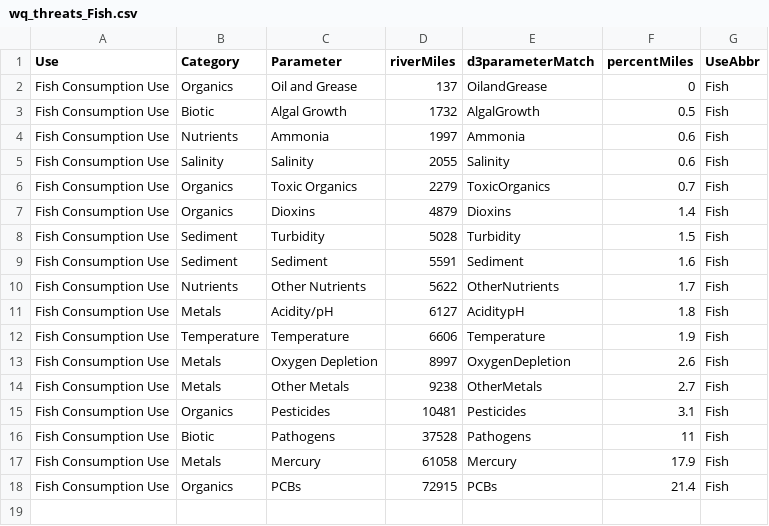
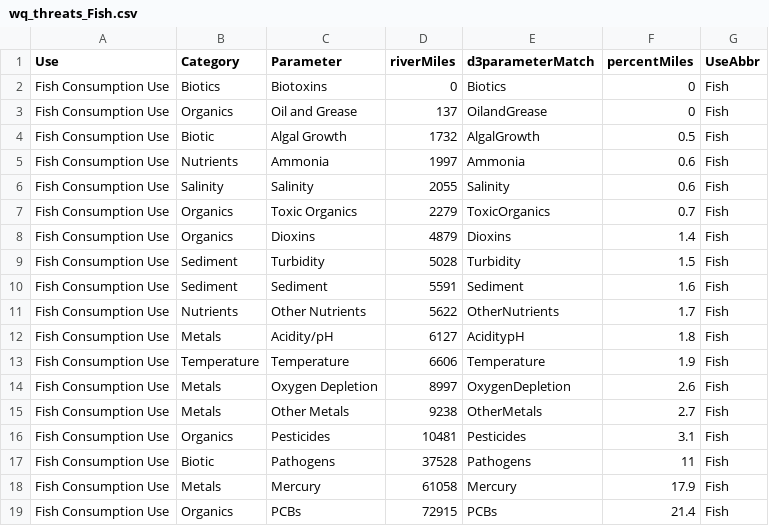
Before and after one commit to DOI-USGS/water-availability, a CSV file: public/wq_threats_Fish.csv, drawn as a sheet.

```diff
--- a/public/wq_threats_Fish.csv
+++ b/public/wq_threats_Fish.csv
@@ -1,2 +1,3 @@
 Use,Category,Parameter,riverMiles,d3parameterMatch,percentMiles,UseAbbr
+Fish Consumption Use,Biotics,Biotoxins,0,Biotics,0,Fish
 Fish Consumption Use,Organics,Oil and Grease,137,OilandGrease,0,Fish
```
Also changed, not shown: 2 other files.
